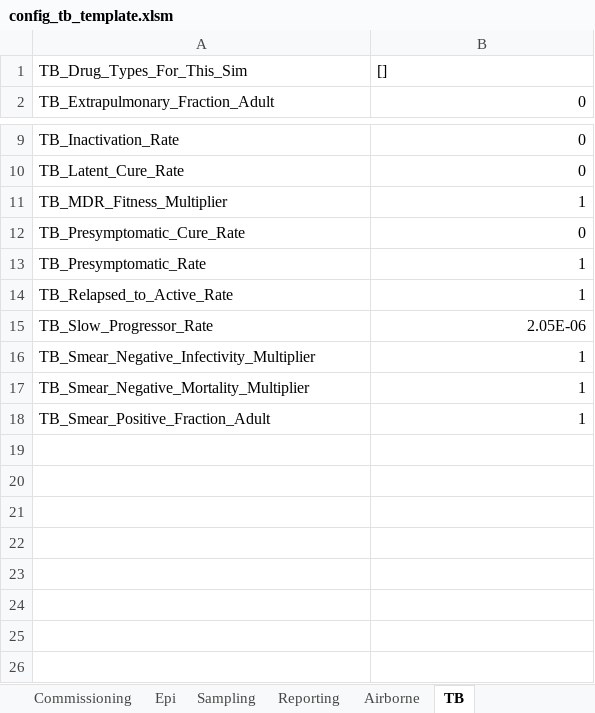
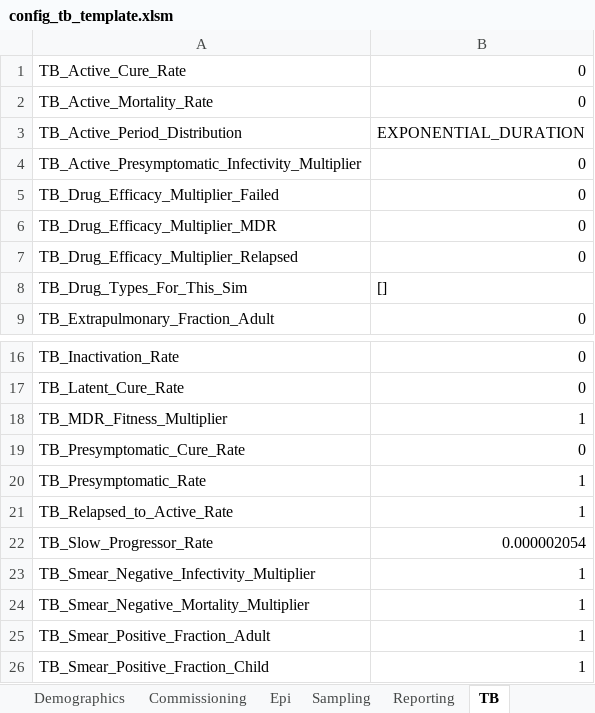
Before and after one commit to InstituteforDiseaseModeling/EMOD-Typhoid, an Excel workbook: Regression/Scenarios/TB/config_tb_template.xlsm, sheet TB, drawn as a sheet; only a part is shown, gaps mark what is left out; values as stored, in another font and other column widths than the file's, no borders; addresses are those after the commit; the diff names each change by its address in the sheet, - before the commit and + after, or states it on an @@ line.

Commit message:
TB template done. First config also. Cool mods to script to enable XXX_Drug_Params as table on worksheet.

```diff
--- a/Regression/Scenarios/TB/config_tb_template.xlsm (sheet TB)
+++ b/Regression/Scenarios/TB/config_tb_template.xlsm (sheet TB)
-sheet tab: Airborne
+row 1: TB_Active_Cure_Rate | 0
+row 2: TB_Active_Mortality_Rate | 0
+row 3: TB_Active_Period_Distribution | EXPONENTIAL_DURATION
+row 4: TB_Active_Presymptomatic_Infectivity_Multiplier | 0
+row 5: TB_Drug_Efficacy_Multiplier_Failed | 0
+row 6: TB_Drug_Efficacy_Multiplier_MDR | 0
+row 7: TB_Drug_Efficacy_Multiplier_Relapsed | 0
-B22: 2.05E-06
+B22: 0.000002054
+row 26: TB_Smear_Positive_Fraction_Child | 1
```
Also changed, not shown: sheet TB Drug Params, sheet Epi, sheet General, sheet Demographics, sheet Sampling, sheet Reporting, 1 more sheet, 2 other files.
